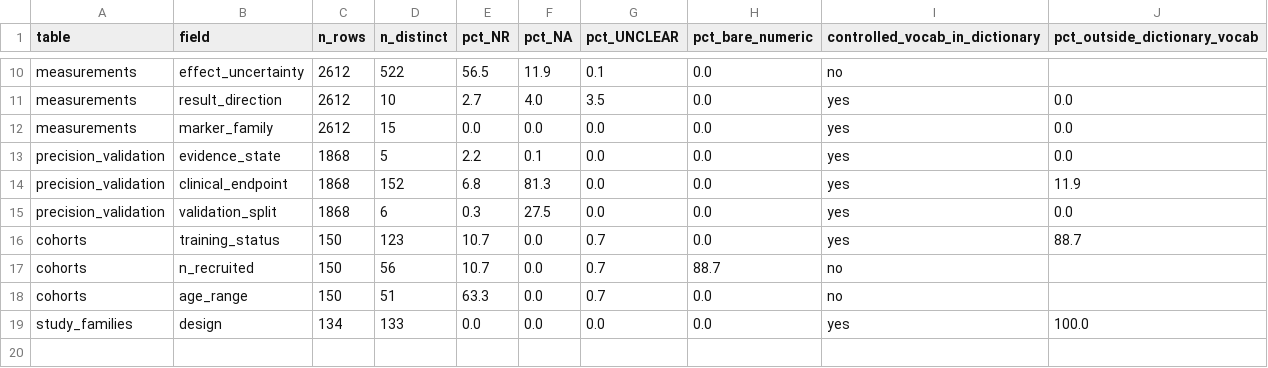
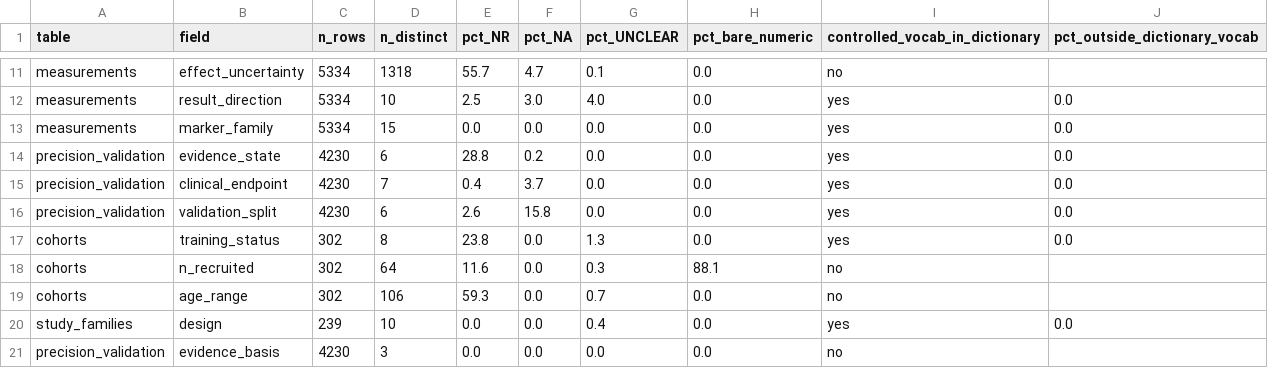
Before and after one commit to BrewSSS/open-window-precision-biomarkers-scoping-review, a CSV file: 06_synthesis/prototype_2026-10-09/T8_extraction_quality.csv, drawn as a sheet; only a part is shown, gaps mark what is left out; addresses are those after the commit; the diff covers the shown part only; the diff names each change by its address in the sheet, - before the commit and + after, or states it on an @@ line.

```diff
--- a/06_synthesis/prototype_2026-10-09/T8_extraction_quality.csv
+++ b/06_synthesis/prototype_2026-10-09/T8_extraction_quality.csv
-C11:C13 (n_rows): 2612
+C11:C13 (n_rows): 5334
-D11 (n_distinct): 522
+D11 (n_distinct): 1318
-E11 (pct_NR): 56.5
+E11 (pct_NR): 55.7
-F11 (pct_NA): 11.9
+F11 (pct_NA): 4.7
-E12 (pct_NR): 2.7
+E12 (pct_NR): 2.5
-F12 (pct_NA): 4.0
+F12 (pct_NA): 3.0
-G12 (pct_UNCLEAR): 3.5
+G12 (pct_UNCLEAR): 4.0
-C14:C16 (n_rows): 1868
+C14:C16 (n_rows): 4230
-D14 (n_distinct): 5
+D14 (n_distinct): 6
-E14 (pct_NR): 2.2
+E14 (pct_NR): 28.8
-F14 (pct_NA): 0.1
+F14 (pct_NA): 0.2
-D15 (n_distinct): 152
+D15 (n_distinct): 7
-E15 (pct_NR): 6.8
+E15 (pct_NR): 0.4
-F15 (pct_NA): 81.3
+F15 (pct_NA): 3.7
-J15 (pct_outside_dictionary_vocab): 11.9
+J15 (pct_outside_dictionary_vocab): 0.0
-E16 (pct_NR): 0.3
+E16 (pct_NR): 2.6
-F16 (pct_NA): 27.5
+F16 (pct_NA): 15.8
-C17:C19 (n_rows): 150
+C17:C19 (n_rows): 302
-D17 (n_distinct): 123
+D17 (n_distinct): 8
-E17 (pct_NR): 10.7
+E17 (pct_NR): 23.8
-G17 (pct_UNCLEAR): 0.7
+G17 (pct_UNCLEAR): 1.3
-J17 (pct_outside_dictionary_vocab): 88.7
+J17 (pct_outside_dictionary_vocab): 0.0
-D18 (n_distinct): 56
+D18 (n_distinct): 64
-E18 (pct_NR): 10.7
+E18 (pct_NR): 11.6
-G18 (pct_UNCLEAR): 0.7
+G18 (pct_UNCLEAR): 0.3
-H18 (pct_bare_numeric): 88.7
+H18 (pct_bare_numeric): 88.1
-D19 (n_distinct): 51
+D19 (n_distinct): 106
-E19 (pct_NR): 63.3
+E19 (pct_NR): 59.3
-C20 (n_rows): 134
+C20 (n_rows): 239
-D20 (n_distinct): 133
+D20 (n_distinct): 10
-G20 (pct_UNCLEAR): 0.0
+G20 (pct_UNCLEAR): 0.4
-J20 (pct_outside_dictionary_vocab): 100.0
+J20 (pct_outside_dictionary_vocab): 0.0
+row 21: precision_validation | evidence_basis | 4230 | 3 | 0.0 | 0.0 | 0.0 | 0.0 | no
```
Also changed, not shown: 3 added rows, 2 removed rows and 29 edited cells elsewhere in this file, 06_synthesis/prototype_2026-10-09/T3_validation_readiness_map.csv, 06_synthesis/prototype_2026-10-09/T4_timepoint_coverage.csv, 17 other files.
